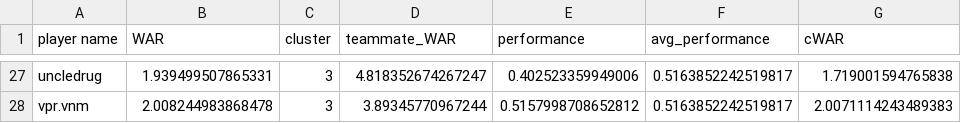
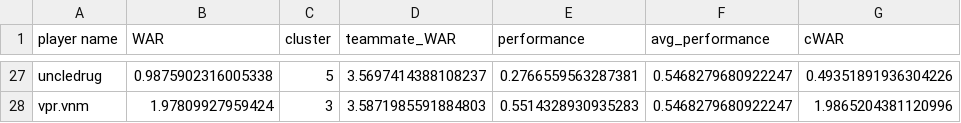
Before and after one commit to ankbhatia19/TRLRanking, a CSV file: results/cWAR/season_5.csv, drawn as a sheet; only a part is shown, gaps mark what is left out; the diff covers the shown part only; the diff names each change by its address in the sheet, - before the commit and + after, or states it on an @@ line.

```diff
--- a/results/cWAR/season_5.csv
+++ b/results/cWAR/season_5.csv
-B27 (WAR): 1.939499507865331
+B27 (WAR): 0.9875902316005338
-C27 (cluster): 3
+C27 (cluster): 5
-D27 (teammate_WAR): 4.818352674267247
+D27 (teammate_WAR): 3.5697414388108237
-E27 (performance): 0.402523359949006
+E27 (performance): 0.2766559563287381
-F27:F28 (avg_performance): 0.5163852242519817
+F27:F28 (avg_performance): 0.5468279680922247
-G27 (cWAR): 1.719001594765838
+G27 (cWAR): 0.49351891936304226
-B28 (WAR): 2.008244983868478
+B28 (WAR): 1.97809927959424
-D28 (teammate_WAR): 3.89345770967244
+D28 (teammate_WAR): 3.5871985591884803
-E28 (performance): 0.5157998708652812
+E28 (performance): 0.5514328930935283
-G28 (cWAR): 2.0071114243489383
+G28 (cWAR): 1.9865204381120996
```
Also changed, not shown: 144 edited cells elsewhere in this file, results/WAR/season_4.csv, results/cWAR/season_4.csv, 13 other files.
